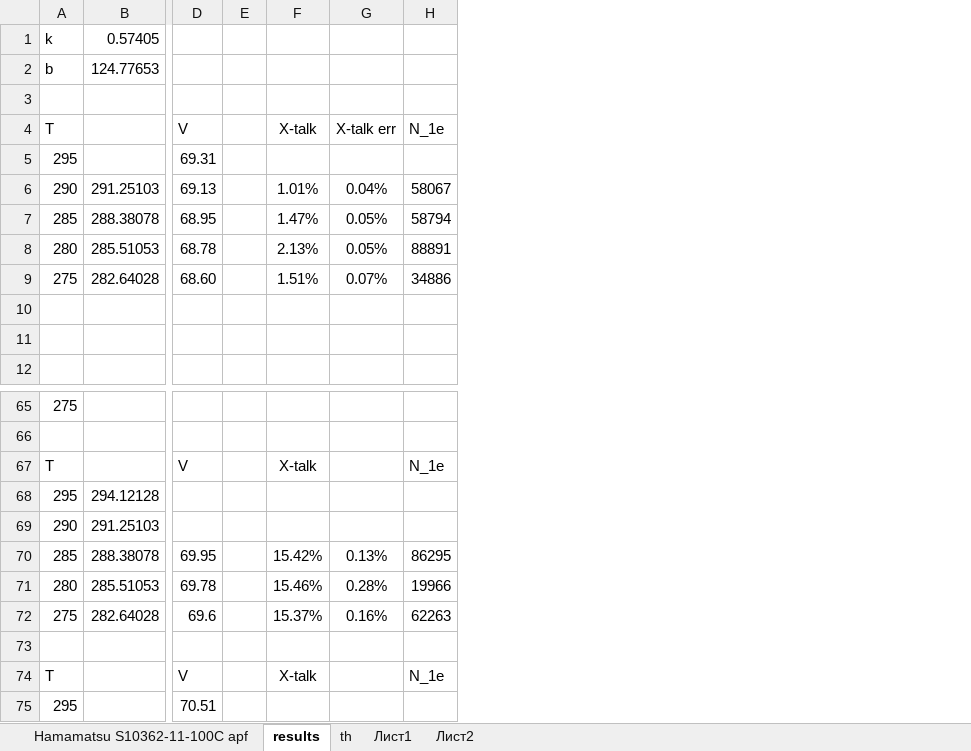
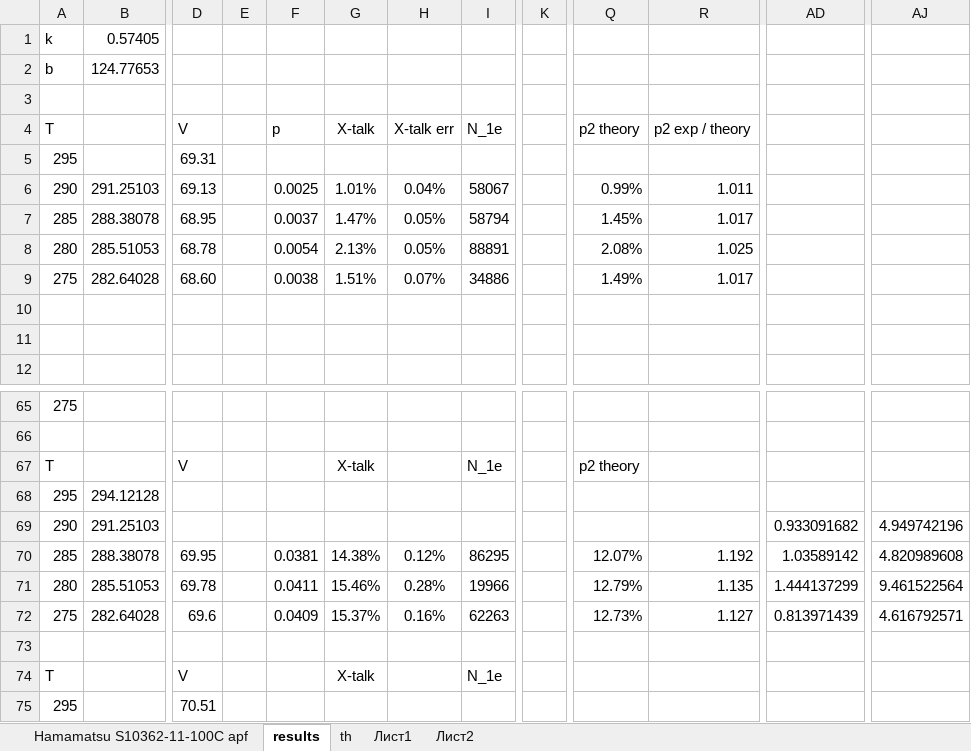
Before and after one commit to Vlad-ole/Afterpulsing, an Excel workbook: AP_DC_X-talk/dt_spectrum_results.xlsx, sheet results, drawn as a sheet; only a part is shown, gaps mark what is left out; values as stored, in another font and other column widths than the file's, no borders; charts and pictures not drawn; removed rows and columns are numbered as before the commit, all else as after; the diff names each change by its address in the sheet, - before the commit and + after, or states it on an @@ line.

```diff
--- a/AP_DC_X-talk/dt_spectrum_results.xlsx (sheet results)
+++ b/AP_DC_X-talk/dt_spectrum_results.xlsx (sheet results)
-column E, empty
+column E, empty
+column F, rows 4-9: p |  | 0.0025 | 0.0037 | 0.0054 | 0.0038; rows 70-72: 0.0381 | 0.0411 | 0.0409
+column K, empty
+column Q, rows 4-9: p2 theory |  | 0.99% | 1.45% | 2.08% | 1.49%; rows 67-72: p2 theory |  |  | 12.07% | 12.79% | 12.73%
+column R, rows 4-9: p2 exp / theory |  | 1.011 | 1.017 | 1.025 | 1.017; rows 70-72: 1.192 | 1.135 | 1.127
+column AD, rows 69-72: 0.933091682 | 1.03589142 | 1.444137299 | 0.813971439
+column AJ, rows 69-72: 4.949742196 | 4.820989608 | 9.461522564 | 4.616792571
-G70: 15.42%
+G70: 14.38%
-H70: 0.13%
+H70: 0.12%
```
Also changed, not shown: sheet Лист2, formulas that keep their value, charts or pictures, 7 other files.
